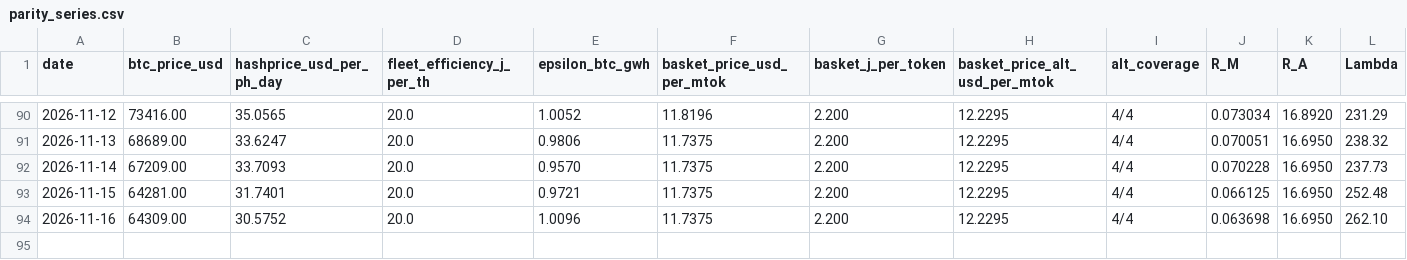
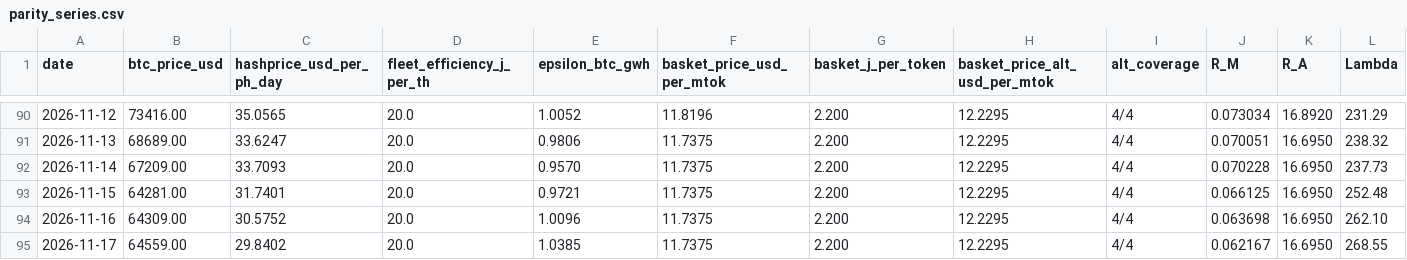
Before and after one commit to tanghuidao/token-parity, a CSV file: docs/parity_series.csv, drawn as a sheet; only a part is shown, gaps mark what is left out; rows hold the shown columns only; the diff names each change by its address in the sheet, - before the commit and + after, or states it on an @@ line.

```diff
--- a/docs/parity_series.csv
+++ b/docs/parity_series.csv
+row 95: 2026-11-17 | 64559.00 | 29.8402 | 20.0 | 1.0385 | 11.7375 | 2.200 | 12.2295 | 4/4 | 0.062167 | 16.6950 | 268.55
```
Also changed, not shown: basket_detail.csv, docs/basket_detail.csv, 5 other files.
